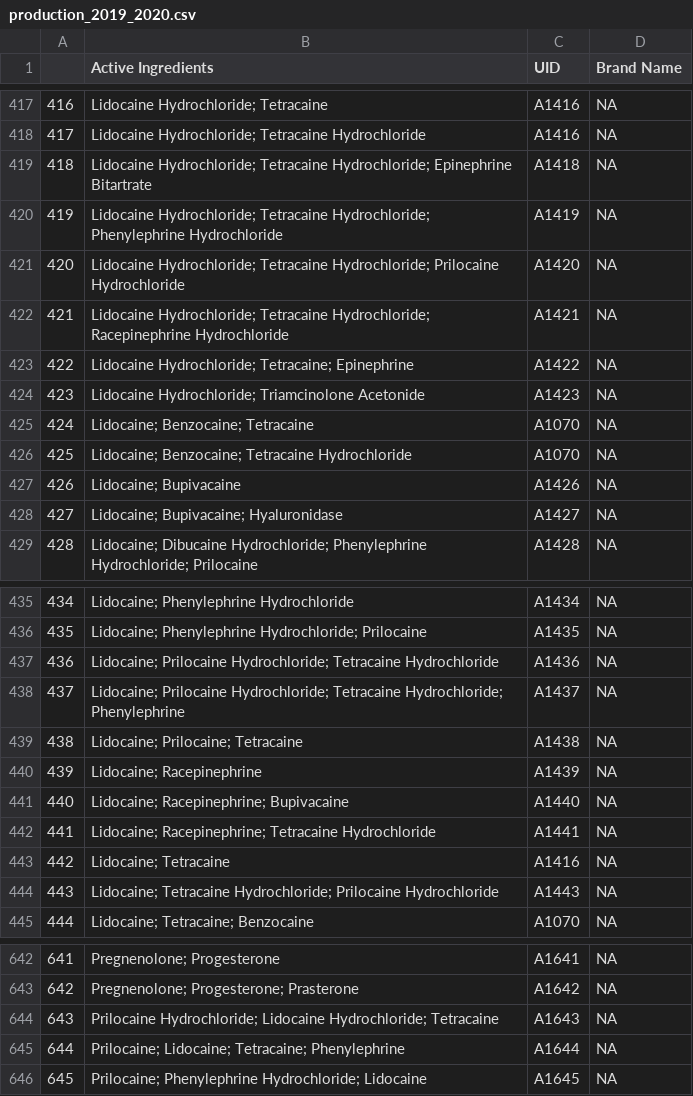
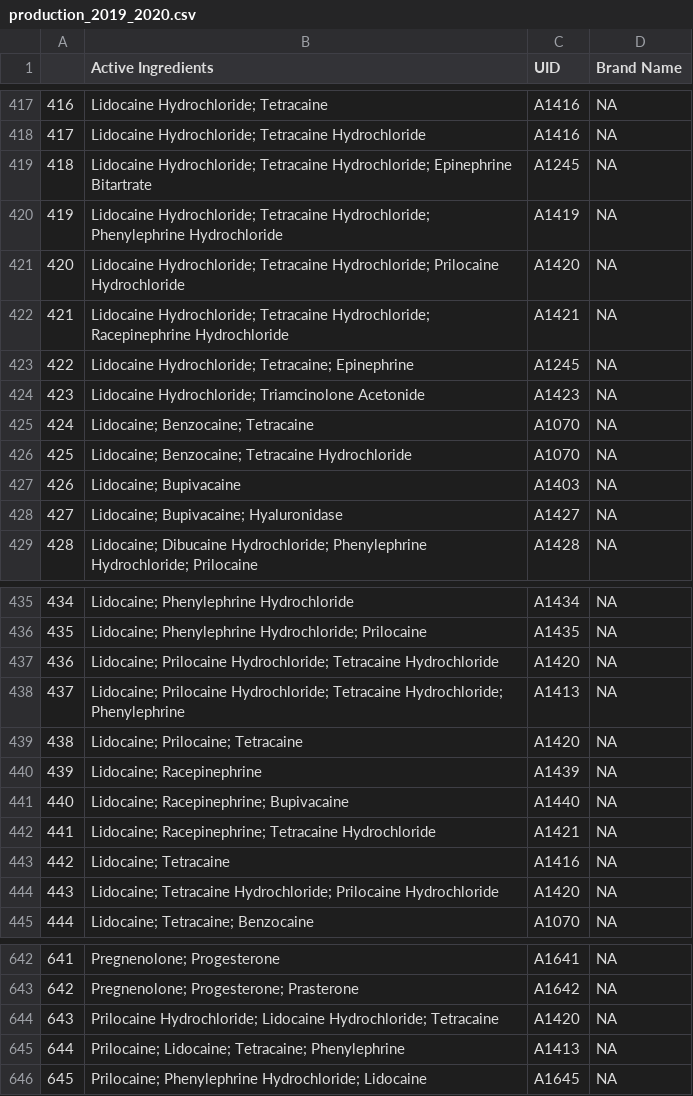
Before and after one commit to m6urns/FDA-503B, a CSV file: databases/data/production_2019_2020.csv, drawn as a sheet; only a part is shown, gaps mark what is left out; the diff covers the shown part only.

```diff
--- a/databases/data/production_2019_2020.csv
+++ b/databases/data/production_2019_2020.csv
@@ -418,3 +418,3 @@
 417,Lidocaine Hydrochloride; Tetracaine Hydrochloride,A1416,NA
-418,Lidocaine Hydrochloride; Tetracaine Hydrochloride; Epinephrine Bitartrate,A1418,NA
+418,Lidocaine Hydrochloride; Tetracaine Hydrochloride; Epinephrine Bitartrate,A1245,NA
 419,Lidocaine Hydrochloride; Tetracaine Hydrochloride; Phenylephrine Hydrochloride,A1419,NA
@@ -422,3 +422,3 @@
 421,Lidocaine Hydrochloride; Tetracaine Hydrochloride; Racepinephrine Hydrochloride,A1421,NA
-422,Lidocaine Hydrochloride; Tetracaine; Epinephrine,A1422,NA
+422,Lidocaine Hydrochloride; Tetracaine; Epinephrine,A1245,NA
 423,Lidocaine Hydrochloride; Triamcinolone Acetonide,A1423,NA
@@ -426,3 +426,3 @@
 425,Lidocaine; Benzocaine; Tetracaine Hydrochloride,A1070,NA
-426,Lidocaine; Bupivacaine,A1426,NA
+426,Lidocaine; Bupivacaine,A1403,NA
 427,Lidocaine; Bupivacaine; Hyaluronidase,A1427,NA
@@ -436,10 +436,10 @@
 435,Lidocaine; Phenylephrine Hydrochloride; Prilocaine,A1435,NA
-436,Lidocaine; Prilocaine Hydrochloride; Tetracaine Hydrochloride,A1436,NA
-437,Lidocaine; Prilocaine Hydrochloride; Tetracaine Hydrochloride; Phenylephrine,A1437,NA
-438,Lidocaine; Prilocaine; Tetracaine,A1438,NA
+436,Lidocaine; Prilocaine Hydrochloride; Tetracaine Hydrochloride,A1420,NA
+437,Lidocaine; Prilocaine Hydrochloride; Tetracaine Hydrochloride; Phenylephrine,A1413,NA
+438,Lidocaine; Prilocaine; Tetracaine,A1420,NA
 439,Lidocaine; Racepinephrine,A1439,NA
 440,Lidocaine; Racepinephrine; Bupivacaine,A1440,NA
-441,Lidocaine; Racepinephrine; Tetracaine Hydrochloride,A1441,NA
+441,Lidocaine; Racepinephrine; Tetracaine Hydrochloride,A1421,NA
 442,Lidocaine; Tetracaine,A1416,NA
-443,Lidocaine; Tetracaine Hydrochloride; Prilocaine Hydrochloride,A1443,NA
+443,Lidocaine; Tetracaine Hydrochloride; Prilocaine Hydrochloride,A1420,NA
 444,Lidocaine; Tetracaine; Benzocaine,A1070,NA
@@ -643,4 +643,4 @@
 642,Pregnenolone; Progesterone; Prasterone,A1642,NA
-643,Prilocaine Hydrochloride; Lidocaine Hydrochloride; Tetracaine,A1643,NA
-644,Prilocaine; Lidocaine; Tetracaine; Phenylephrine,A1644,NA
+643,Prilocaine Hydrochloride; Lidocaine Hydrochloride; Tetracaine,A1420,NA
+644,Prilocaine; Lidocaine; Tetracaine; Phenylephrine,A1413,NA
 645,Prilocaine; Phenylephrine Hydrochloride; Lidocaine,A1645,NA
```
Also changed, not shown: 7 edited cells elsewhere in this file, 1 other file.
